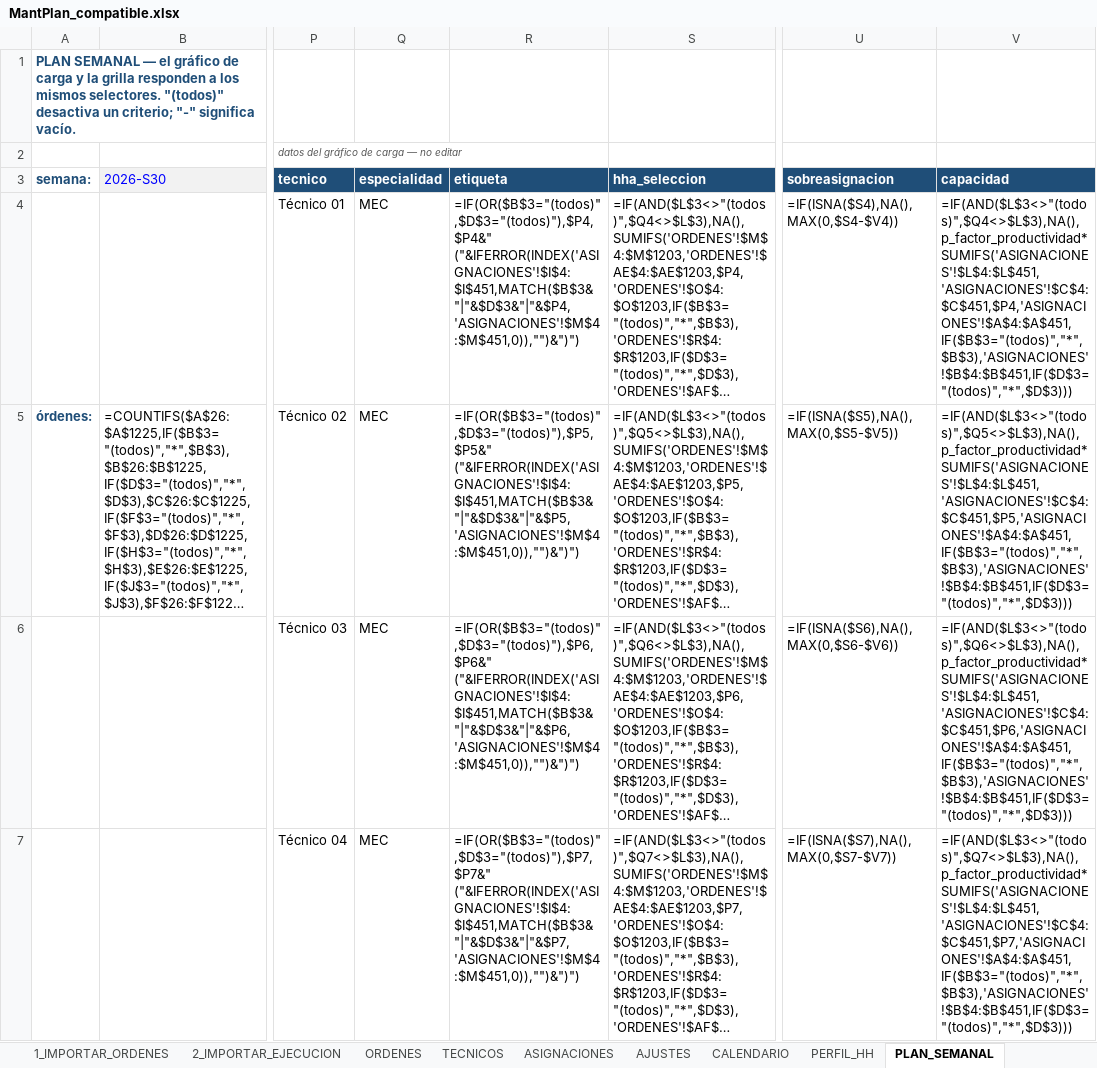
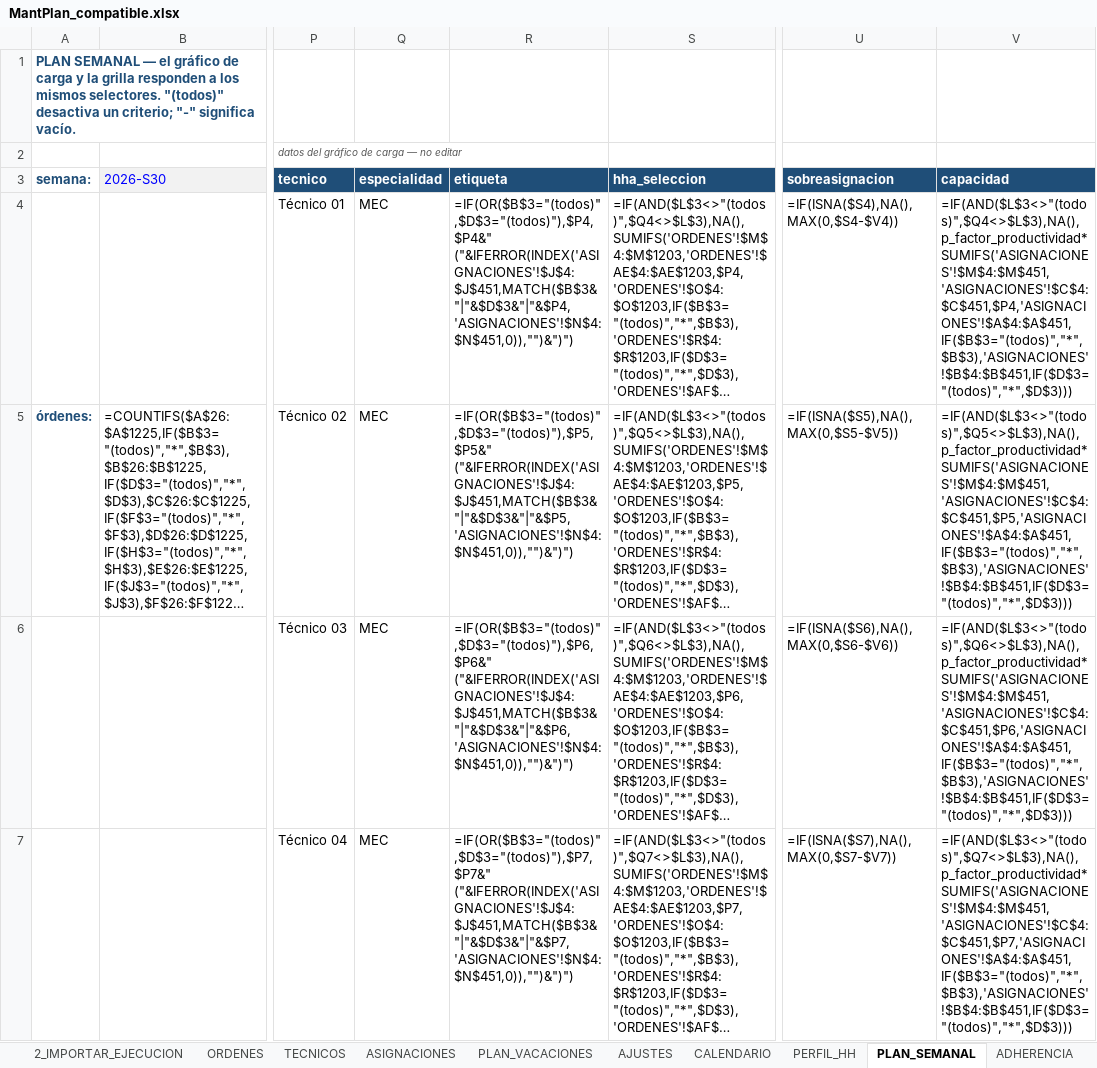
Before and after one commit to Crysthian04/Creacion-de-Notepad, an Excel workbook: mantplan/MantPlan_compatible.xlsx, sheet PLAN_SEMANAL, drawn as a sheet; only a part is shown, gaps mark what is left out; long unchanged cells end in …; values as stored, in another font and other column widths than the file's, no borders; formulas without a stored value are shown as written; charts and pictures not drawn; the diff covers the shown part only; the diff names each change by its address in the sheet, - before the commit and + after, or states it on an @@ line.

```diff
--- a/mantplan/MantPlan_compatible.xlsx (sheet PLAN_SEMANAL)
+++ b/mantplan/MantPlan_compatible.xlsx (sheet PLAN_SEMANAL)
+sheet tab: PLAN_VACACIONES
-R4: =IF(OR($B$3="(todos)",$D$3="(todos)"),$P4,$P4&" ("&IFERROR(INDEX('ASIGNACIONES'!$I$4:$I$451,MATCH($B$3&"|"&$D$3&"|"&$P4,'ASIGNACIONES'!$M$4:$M$451,0)),"")&")")
+R4: =IF(OR($B$3="(todos)",$D$3="(todos)"),$P4,$P4&" ("&IFERROR(INDEX('ASIGNACIONES'!$J$4:$J$451,MATCH($B$3&"|"&$D$3&"|"&$P4,'ASIGNACIONES'!$N$4:$N$451,0)),"")&")")
-V4: =IF(AND($L$3<>"(todos)",$Q4<>$L$3),NA(),p_factor_productividad*SUMIFS('ASIGNACIONES'!$L$4:$L$451,'ASIGNACIONES'!$C$4:$C$451,$P4,'ASIGNACIONES'!$A$4:$A$451,IF($B$3="(todos)","*",$B$3),'ASIGNACIONES'!$B$4:$B$451,IF($D$3="(todos)","*",$D$3)))
+V4: =IF(AND($L$3<>"(todos)",$Q4<>$L$3),NA(),p_factor_productividad*SUMIFS('ASIGNACIONES'!$M$4:$M$451,'ASIGNACIONES'!$C$4:$C$451,$P4,'ASIGNACIONES'!$A$4:$A$451,IF($B$3="(todos)","*",$B$3),'ASIGNACIONES'!$B$4:$B$451,IF($D$3="(todos)","*",$D$3)))
-R5: =IF(OR($B$3="(todos)",$D$3="(todos)"),$P5,$P5&" ("&IFERROR(INDEX('ASIGNACIONES'!$I$4:$I$451,MATCH($B$3&"|"&$D$3&"|"&$P5,'ASIGNACIONES'!$M$4:$M$451,0)),"")&")")
+R5: =IF(OR($B$3="(todos)",$D$3="(todos)"),$P5,$P5&" ("&IFERROR(INDEX('ASIGNACIONES'!$J$4:$J$451,MATCH($B$3&"|"&$D$3&"|"&$P5,'ASIGNACIONES'!$N$4:$N$451,0)),"")&")")
-V5: =IF(AND($L$3<>"(todos)",$Q5<>$L$3),NA(),p_factor_productividad*SUMIFS('ASIGNACIONES'!$L$4:$L$451,'ASIGNACIONES'!$C$4:$C$451,$P5,'ASIGNACIONES'!$A$4:$A$451,IF($B$3="(todos)","*",$B$3),'ASIGNACIONES'!$B$4:$B$451,IF($D$3="(todos)","*",$D$3)))
+V5: =IF(AND($L$3<>"(todos)",$Q5<>$L$3),NA(),p_factor_productividad*SUMIFS('ASIGNACIONES'!$M$4:$M$451,'ASIGNACIONES'!$C$4:$C$451,$P5,'ASIGNACIONES'!$A$4:$A$451,IF($B$3="(todos)","*",$B$3),'ASIGNACIONES'!$B$4:$B$451,IF($D$3="(todos)","*",$D$3)))
-R6: =IF(OR($B$3="(todos)",$D$3="(todos)"),$P6,$P6&" ("&IFERROR(INDEX('ASIGNACIONES'!$I$4:$I$451,MATCH($B$3&"|"&$D$3&"|"&$P6,'ASIGNACIONES'!$M$4:$M$451,0)),"")&")")
+R6: =IF(OR($B$3="(todos)",$D$3="(todos)"),$P6,$P6&" ("&IFERROR(INDEX('ASIGNACIONES'!$J$4:$J$451,MATCH($B$3&"|"&$D$3&"|"&$P6,'ASIGNACIONES'!$N$4:$N$451,0)),"")&")")
-V6: =IF(AND($L$3<>"(todos)",$Q6<>$L$3),NA(),p_factor_productividad*SUMIFS('ASIGNACIONES'!$L$4:$L$451,'ASIGNACIONES'!$C$4:$C$451,$P6,'ASIGNACIONES'!$A$4:$A$451,IF($B$3="(todos)","*",$B$3),'ASIGNACIONES'!$B$4:$B$451,IF($D$3="(todos)","*",$D$3)))
+V6: =IF(AND($L$3<>"(todos)",$Q6<>$L$3),NA(),p_factor_productividad*SUMIFS('ASIGNACIONES'!$M$4:$M$451,'ASIGNACIONES'!$C$4:$C$451,$P6,'ASIGNACIONES'!$A$4:$A$451,IF($B$3="(todos)","*",$B$3),'ASIGNACIONES'!$B$4:$B$451,IF($D$3="(todos)","*",$D$3)))
-R7: =IF(OR($B$3="(todos)",$D$3="(todos)"),$P7,$P7&" ("&IFERROR(INDEX('ASIGNACIONES'!$I$4:$I$451,MATCH($B$3&"|"&$D$3&"|"&$P7,'ASIGNACIONES'!$M$4:$M$451,0)),"")&")")
+R7: =IF(OR($B$3="(todos)",$D$3="(todos)"),$P7,$P7&" ("&IFERROR(INDEX('ASIGNACIONES'!$J$4:$J$451,MATCH($B$3&"|"&$D$3&"|"&$P7,'ASIGNACIONES'!$N$4:$N$451,0)),"")&")")
-V7: =IF(AND($L$3<>"(todos)",$Q7<>$L$3),NA(),p_factor_productividad*SUMIFS('ASIGNACIONES'!$L$4:$L$451,'ASIGNACIONES'!$C$4:$C$451,$P7,'ASIGNACIONES'!$A$4:$A$451,IF($B$3="(todos)","*",$B$3),'ASIGNACIONES'!$B$4:$B$451,IF($D$3="(todos)","*",$D$3)))
+V7: =IF(AND($L$3<>"(todos)",$Q7<>$L$3),NA(),p_factor_productividad*SUMIFS('ASIGNACIONES'!$M$4:$M$451,'ASIGNACIONES'!$C$4:$C$451,$P7,'ASIGNACIONES'!$A$4:$A$451,IF($B$3="(todos)","*",$B$3),'ASIGNACIONES'!$B$4:$B$451,IF($D$3="(todos)","*",$D$3)))
```
Also changed, not shown: 24 edited cells elsewhere in this sheet, sheet ORDENES, sheet ASIGNACIONES, sheet PERFIL_HH, sheet EXPORTAR, sheet _COMPATIBILIDAD, sheet INICIO, hidden cells, mantplan/MantPlan.xlsx, 3 other files.
